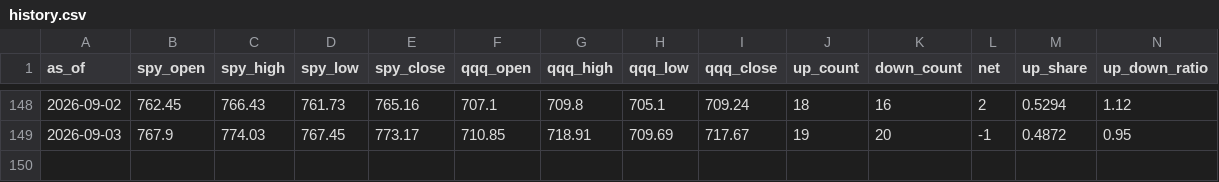
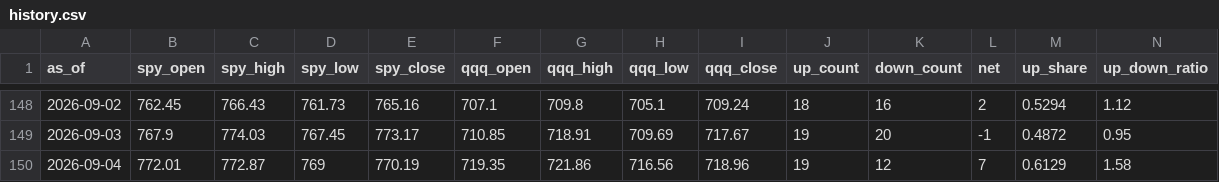
Before and after one commit to ebappel/20_scan, a CSV file: output/history.csv, drawn as a sheet; only a part is shown, gaps mark what is left out; the diff names each change by its address in the sheet, - before the commit and + after, or states it on an @@ line.

```diff
--- a/output/history.csv
+++ b/output/history.csv
+row 150: 2026-09-04 | 772.01 | 772.87 | 769 | 770.19 | 719.35 | 721.86 | 716.56 | 718.96 | 19 | 12 | 7 | 0.6129 | 1.58
```
Also changed, not shown: output/latest_down.csv, output/latest_up.csv, 1 other file.
